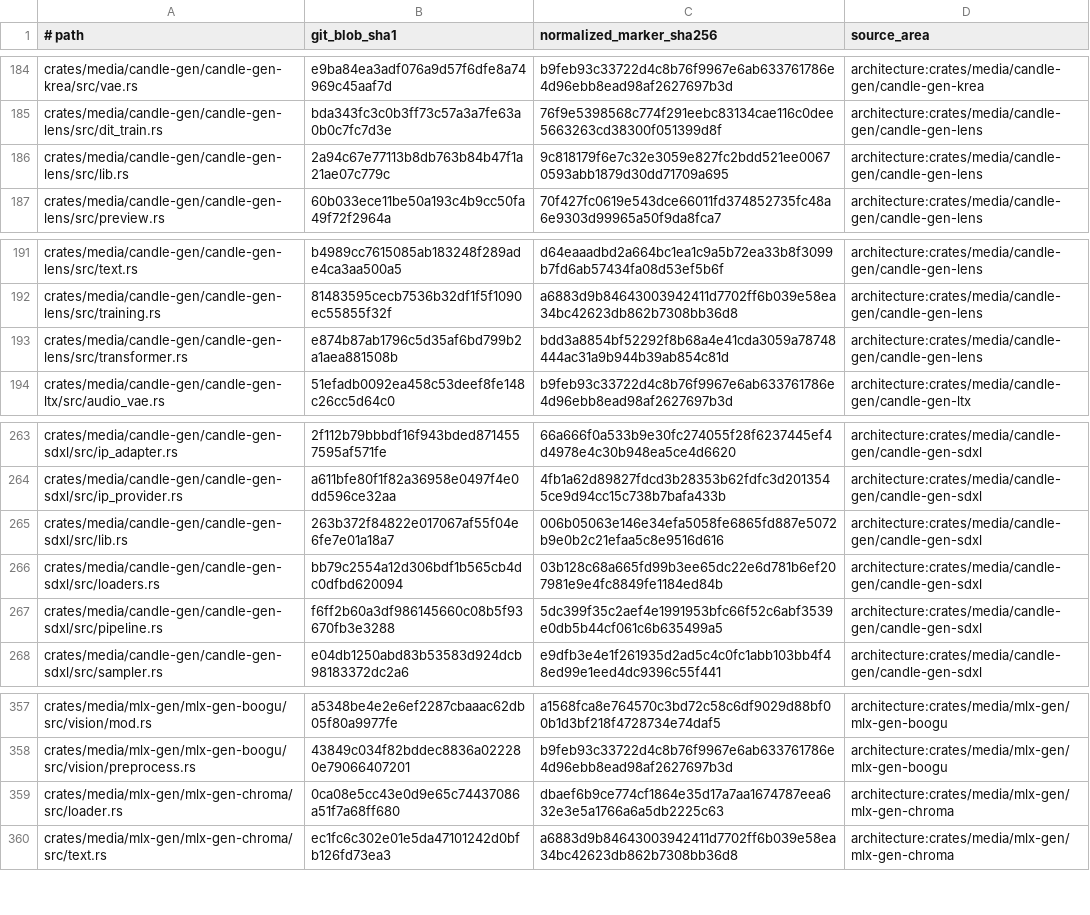
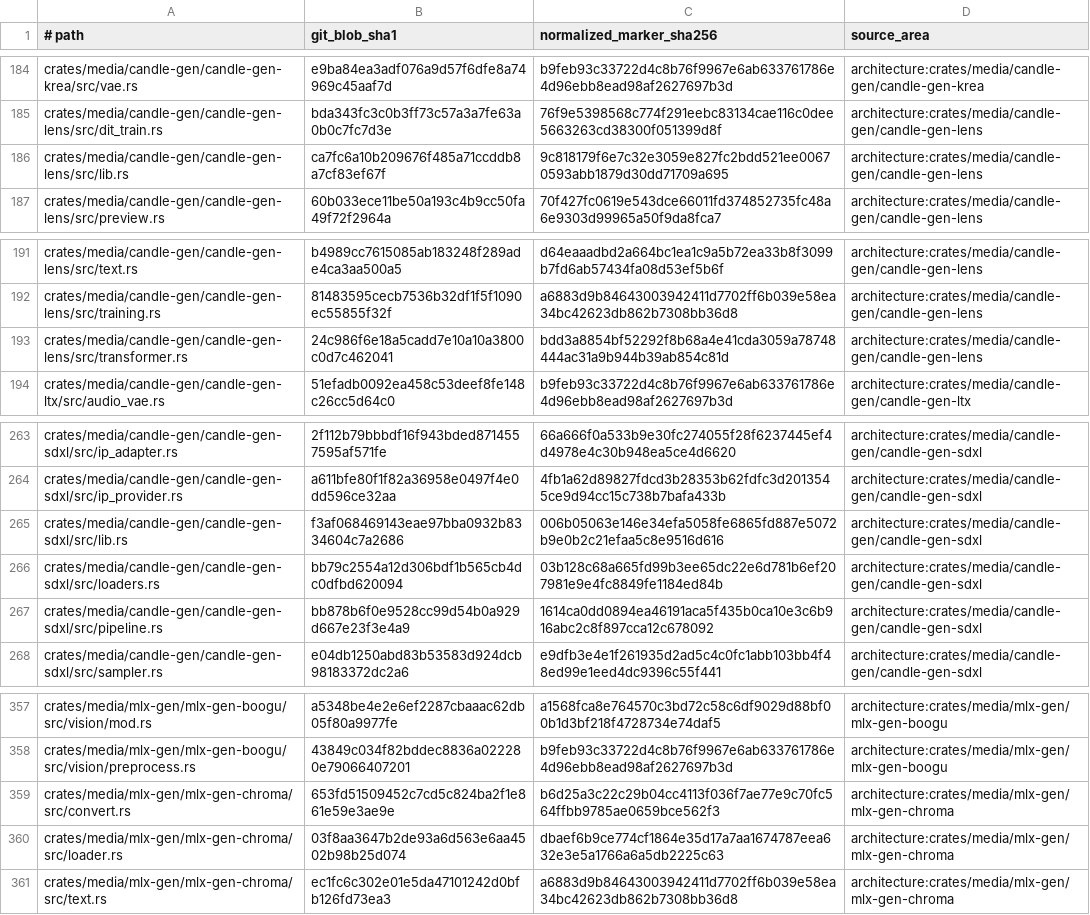
Before and after one commit to SceneWorks/SceneWorks, a TSV file: config/inference-provenance-candidates.tsv, drawn as a sheet; only a part is shown, gaps mark what is left out.

```diff
--- a/config/inference-provenance-candidates.tsv
+++ b/config/inference-provenance-candidates.tsv
@@ -185,3 +185,3 @@ crates/media/candle-gen/candle-gen-krea/src/vae.rs	e9ba84ea3adf076a9d57f6dfe8a74
 crates/media/candle-gen/candle-gen-lens/src/dit_train.rs	bda343fc3c0b3ff73c57a3a7fe63a0b0c7fc7d3e	76f9e5398568c774f291eebc83134cae116c0dee5663263cd38300f051399d8f	architecture:crates/media/candle-gen/candle-gen-lens
-crates/media/candle-gen/candle-gen-lens/src/lib.rs	2a94c67e77113b8db763b84b47f1a21ae07c779c	9c818179f6e7c32e3059e827fc2bdd521ee00670593abb1879d30dd71709a695	architecture:crates/media/candle-gen/candle-gen-lens
+crates/media/candle-gen/candle-gen-lens/src/lib.rs	ca7fc6a10b209676f485a71ccddb8a7cf83ef67f	9c818179f6e7c32e3059e827fc2bdd521ee00670593abb1879d30dd71709a695	architecture:crates/media/candle-gen/candle-gen-lens
 crates/media/candle-gen/candle-gen-lens/src/preview.rs	60b033ece11be50a193c4b9cc50fa49f72f2964a	70f427fc0619e543dce66011fd374852735fc48a6e9303d99965a50f9da8fca7	architecture:crates/media/candle-gen/candle-gen-lens
@@ -192,3 +192,3 @@ crates/media/candle-gen/candle-gen-lens/src/text.rs	b4989cc7615085ab183248f289ad
 crates/media/candle-gen/candle-gen-lens/src/training.rs	81483595cecb7536b32df1f5f1090ec55855f32f	a6883d9b84643003942411d7702ff6b039e58ea34bc42623db862b7308bb36d8	architecture:crates/media/candle-gen/candle-gen-lens
-crates/media/candle-gen/candle-gen-lens/src/transformer.rs	e874b87ab1796c5d35af6bd799b2a1aea881508b	bdd3a8854bf52292f8b68a4e41cda3059a78748444ac31a9b944b39ab854c81d	architecture:crates/media/candle-gen/candle-gen-lens
+crates/media/candle-gen/candle-gen-lens/src/transformer.rs	24c986f6e18a5cadd7e10a10a3800c0d7c462041	bdd3a8854bf52292f8b68a4e41cda3059a78748444ac31a9b944b39ab854c81d	architecture:crates/media/candle-gen/candle-gen-lens
 crates/media/candle-gen/candle-gen-ltx/src/audio_vae.rs	51efadb0092ea458c53deef8fe148c26cc5d64c0	b9feb93c33722d4c8b76f9967e6ab633761786e4d96ebb8ead98af2627697b3d	architecture:crates/media/candle-gen/candle-gen-ltx
@@ -264,5 +264,5 @@ crates/media/candle-gen/candle-gen-sdxl/src/ip_adapter.rs	2f112b79bbbdf16f943bde
 crates/media/candle-gen/candle-gen-sdxl/src/ip_provider.rs	a611bfe80f1f82a36958e0497f4e0dd596ce32aa	4fb1a62d89827fdcd3b28353b62fdfc3d2013545ce9d94cc15c738b7bafa433b	architecture:crates/media/candle-gen/candle-gen-sdxl
-crates/media/candle-gen/candle-gen-sdxl/src/lib.rs	263b372f84822e017067af55f04e6fe7e01a18a7	006b05063e146e34efa5058fe6865fd887e5072b9e0b2c21efaa5c8e9516d616	architecture:crates/media/candle-gen/candle-gen-sdxl
+crates/media/candle-gen/candle-gen-sdxl/src/lib.rs	f3af068469143eae97bba0932b8334604c7a2686	006b05063e146e34efa5058fe6865fd887e5072b9e0b2c21efaa5c8e9516d616	architecture:crates/media/candle-gen/candle-gen-sdxl
 crates/media/candle-gen/candle-gen-sdxl/src/loaders.rs	bb79c2554a12d306bdf1b565cb4dc0dfbd620094	03b128c68a665fd99b3ee65dc22e6d781b6ef207981e9e4fc8849fe1184ed84b	architecture:crates/media/candle-gen/candle-gen-sdxl
-crates/media/candle-gen/candle-gen-sdxl/src/pipeline.rs	f6ff2b60a3df986145660c08b5f93670fb3e3288	5dc399f35c2aef4e1991953bfc66f52c6abf3539e0db5b44cf061c6b635499a5	architecture:crates/media/candle-gen/candle-gen-sdxl
+crates/media/candle-gen/candle-gen-sdxl/src/pipeline.rs	bb878b6f0e9528cc99d54b0a929d667e23f3e4a9	1614ca0dd0894ea46191aca5f435b0ca10e3c6b916abc2c8f897cca12c678092	architecture:crates/media/candle-gen/candle-gen-sdxl
 crates/media/candle-gen/candle-gen-sdxl/src/sampler.rs	e04db1250abd83b53583d924dcb98183372dc2a6	e9dfb3e4e1f261935d2ad5c4c0fc1abb103bb4f48ed99e1eed4dc9396c55f441	architecture:crates/media/candle-gen/candle-gen-sdxl
@@ -358,3 +358,4 @@ crates/media/mlx-gen/mlx-gen-boogu/src/vision/mod.rs	a5348be4e2e6ef2287cbaaac62d
 crates/media/mlx-gen/mlx-gen-boogu/src/vision/preprocess.rs	43849c034f82bddec8836a022280e79066407201	b9feb93c33722d4c8b76f9967e6ab633761786e4d96ebb8ead98af2627697b3d	architecture:crates/media/mlx-gen/mlx-gen-boogu
-crates/media/mlx-gen/mlx-gen-chroma/src/loader.rs	0ca08e5cc43e0d9e65c74437086a51f7a68ff680	dbaef6b9ce774cf1864e35d17a7aa1674787eea632e3e5a1766a6a5db2225c63	architecture:crates/media/mlx-gen/mlx-gen-chroma
+crates/media/mlx-gen/mlx-gen-chroma/src/convert.rs	653fd51509452c7cd5c824ba2f1e861e59e3ae9e	b6d25a3c22c29b04cc4113f036f7ae77e9c70fc564ffbb9785ae0659bce562f3	architecture:crates/media/mlx-gen/mlx-gen-chroma
+crates/media/mlx-gen/mlx-gen-chroma/src/loader.rs	03f8aa3647b2de93a6d563e6aa4502b98b25d074	dbaef6b9ce774cf1864e35d17a7aa1674787eea632e3e5a1766a6a5db2225c63	architecture:crates/media/mlx-gen/mlx-gen-chroma
 crates/media/mlx-gen/mlx-gen-chroma/src/text.rs	ec1fc6c302e01e5da47101242d0bfb126fd73ea3	a6883d9b84643003942411d7702ff6b039e58ea34bc42623db862b7308bb36d8	architecture:crates/media/mlx-gen/mlx-gen-chroma
```
Also changed, not shown: 18 other files.
